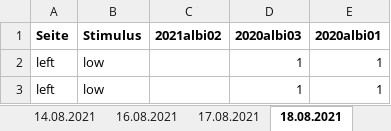
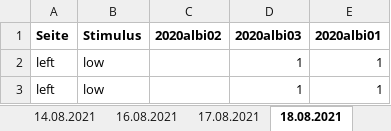
Before and after one commit to flibboo/multimodal_fish, an Excel workbook: Training_Messreihe.xlsx, sheet 18.08.2021, drawn as a sheet; only a part is shown; values as stored, in another font and other column widths than the file's, no borders; the diff names each change by its address in the sheet, - before the commit and + after, or states it on an @@ line.

```diff
--- a/Training_Messreihe.xlsx (sheet 18.08.2021)
+++ b/Training_Messreihe.xlsx (sheet 18.08.2021)
-C1: 2021albi02
+C1: 2020albi02
```
Also changed, not shown: sheet 16.08.2021, sheet 13.08.2021, 2 other files.
